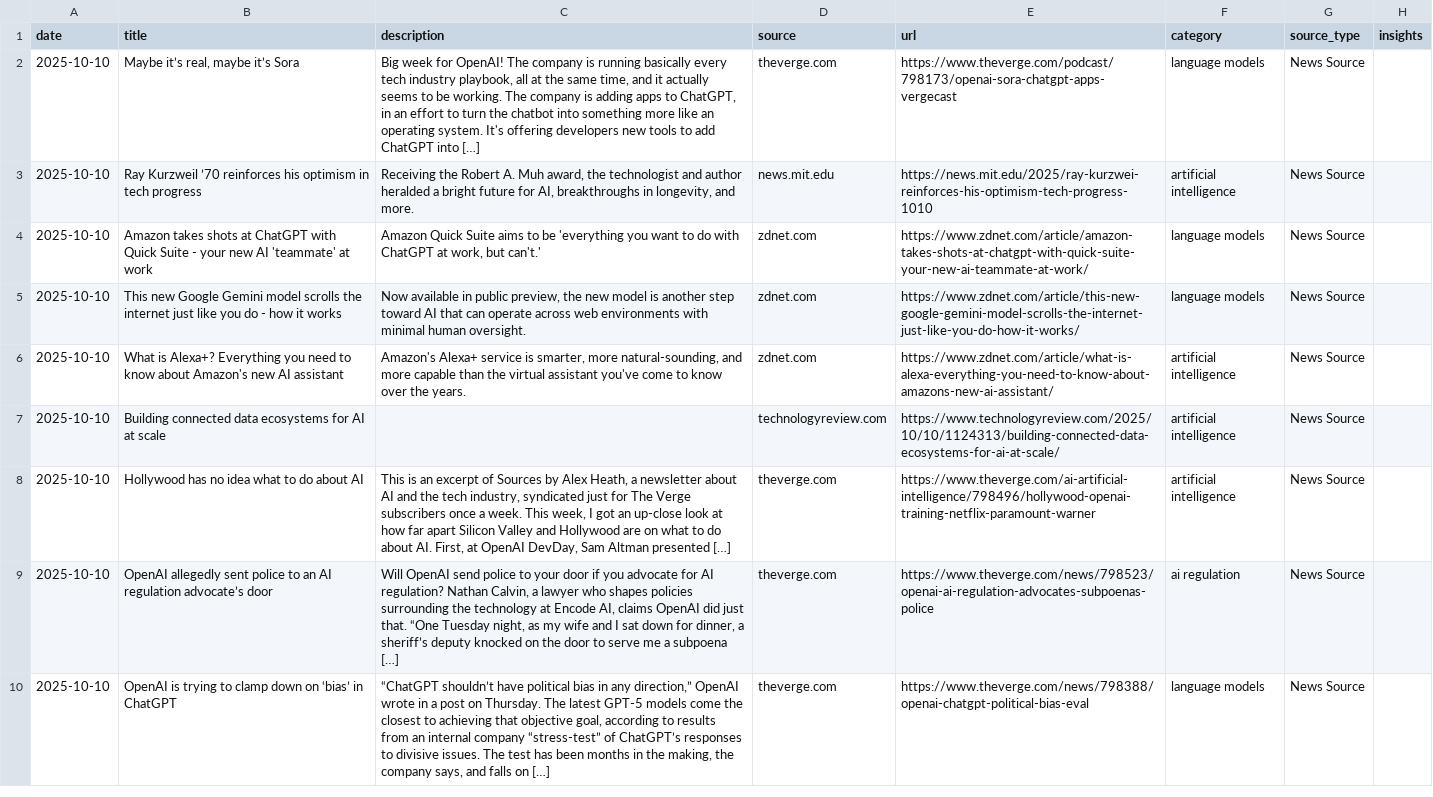
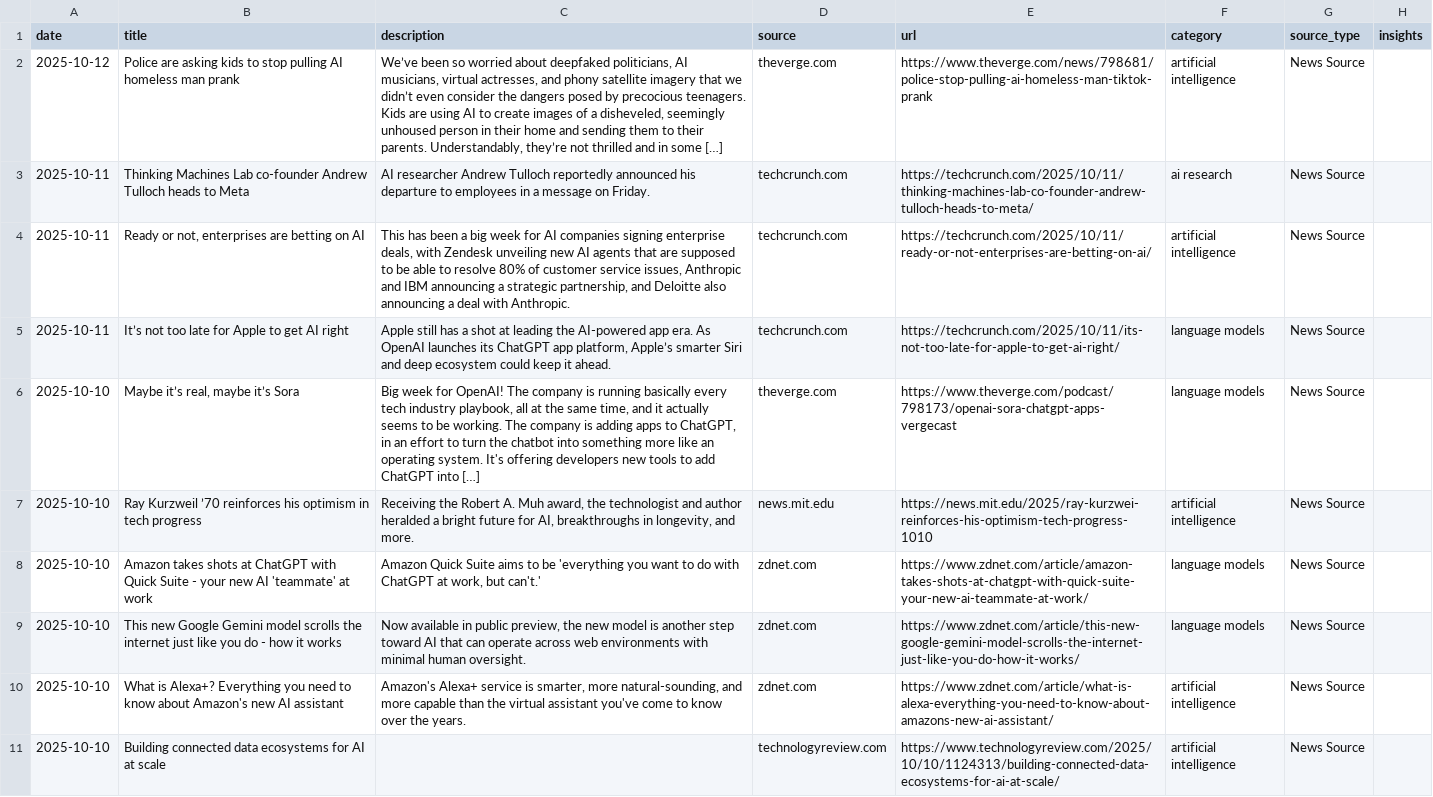
Before and after one commit to StevieSimsII/AiNewsDaily, a CSV file: docs/data/ai_news.csv, drawn as a sheet; only a part is shown; the shorter side is filled out with more unchanged rows; the diff names each change by its address in the sheet, - before the commit and + after, or states it on an @@ line.

```diff
--- a/docs/data/ai_news.csv
+++ b/docs/data/ai_news.csv
+row 2: 2025-10-12 | Police are asking kids to stop pulling AI homeless man prank | We’ve been so worried about deepfaked politicians, AI musicians, virtual actresses, and phony satellite imagery that we didn’t even consider the dangers posed by precocious teenagers. Kids are using AI to create images of a disheveled, seemingly unhoused person in their home and sending them to their parents. Understandably, they’re not thrilled and in some […] | theverge.com | https://www.theverge.com/news/798681/police-stop-pulling-ai-homeless-man-tiktok-prank | artificial intelligence | News Source
+row 3: 2025-10-11 | Thinking Machines Lab co-founder Andrew Tulloch heads to Meta | AI researcher Andrew Tulloch reportedly announced his departure to employees in a message on Friday. | techcrunch.com | https://techcrunch.com/2025/10/11/thinking-machines-lab-co-founder-andrew-tulloch-heads-to-meta/ | ai research | News Source
+row 4: 2025-10-11 | Ready or not, enterprises are betting on AI | This has been a big week for AI companies signing enterprise deals, with Zendesk unveiling new AI agents that are supposed to be able to resolve 80% of customer service issues, Anthropic and IBM announcing a strategic partnership, and Deloitte also announcing a deal with Anthropic. | techcrunch.com | https://techcrunch.com/2025/10/11/ready-or-not-enterprises-are-betting-on-ai/ | artificial intelligence | News Source
+row 5: 2025-10-11 | It’s not too late for Apple to get AI right | Apple still has a shot at leading the AI-powered app era. As OpenAI launches its ChatGPT app platform, Apple’s smarter Siri and deep ecosystem could keep it ahead. | techcrunch.com | https://techcrunch.com/2025/10/11/its-not-too-late-for-apple-to-get-ai-right/ | language models | News Source
```
Also changed, not shown: 4 other files.
